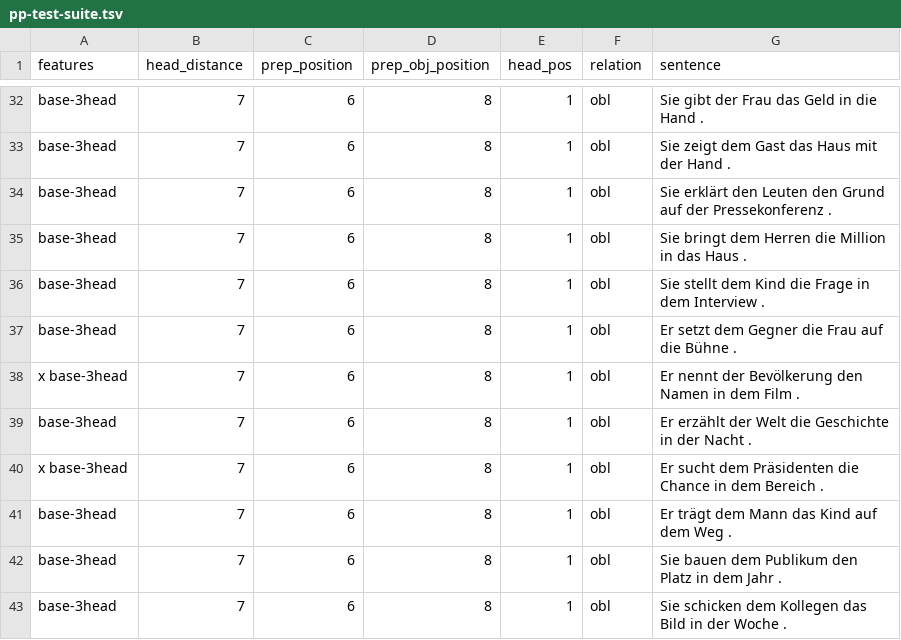
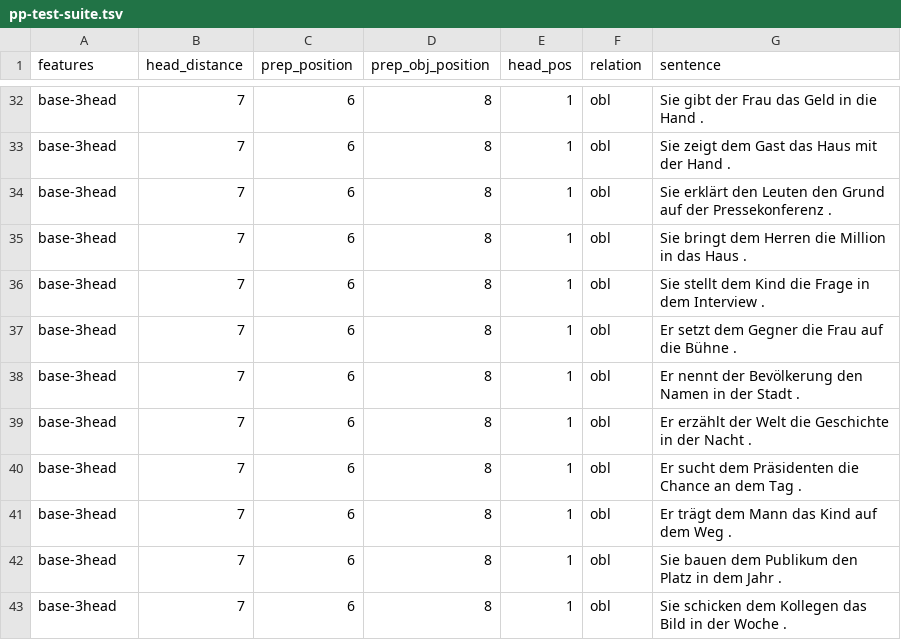
Before and after one commit to DiveFish/PPATS, a TSV file: material/pp-test-suite.tsv, drawn as a sheet; only a part is shown, gaps mark what is left out; the diff covers the shown part only.

```diff
--- a/material/pp-test-suite.tsv
+++ b/material/pp-test-suite.tsv
@@ -37,5 +37,5 @@ base-3head	7	6	8	1	obl	Sie stellt dem Kind die Frage in dem Interview .
 base-3head	7	6	8	1	obl	Er setzt dem Gegner die Frau auf die Bühne .
-x base-3head	7	6	8	1	obl	Er nennt der Bevölkerung den Namen in dem Film .
+base-3head	7	6	8	1	obl	Er nennt der Bevölkerung den Namen in der Stadt .
 base-3head	7	6	8	1	obl	Er erzählt der Welt die Geschichte in der Nacht .
-x base-3head	7	6	8	1	obl	Er sucht dem Präsidenten die Chance in dem Bereich .
+base-3head	7	6	8	1	obl	Er sucht dem Präsidenten die Chance an dem Tag .
 base-3head	7	6	8	1	obl	Er trägt dem Mann das Kind auf dem Weg .
```
Also changed, not shown: 114 edited cells elsewhere in this file.
